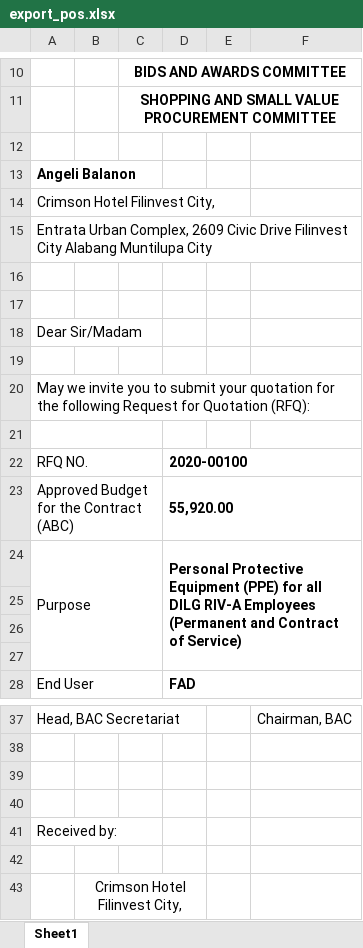
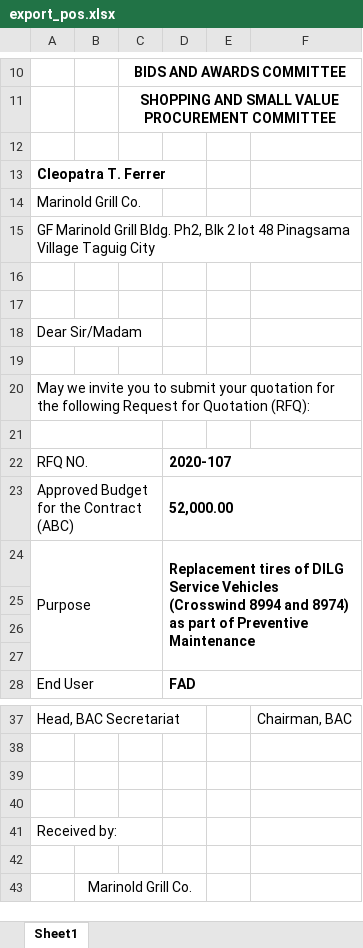
Before and after one commit to princezhian19/fas2020, an Excel workbook: export_pos.xlsx, sheet Sheet1, drawn as a sheet; only a part is shown, gaps mark what is left out; values as stored, in another font and other column widths than the file's, no borders; charts and pictures not drawn; the diff names each change by its address in the sheet, - before the commit and + after, or states it on an @@ line.

```diff
--- a/export_pos.xlsx (sheet Sheet1)
+++ b/export_pos.xlsx (sheet Sheet1)
-A13: Angeli Balanon
+A13: Cleopatra T. Ferrer
-A14: Crimson Hotel Filinvest City,
+A14: Marinold Grill Co.
-A15: Entrata Urban Complex, 2609 Civic Drive Filinvest City Alabang Muntilupa City
+A15: GF Marinold Grill Bldg. Ph2, Blk 2 lot 48 Pinagsama Village Taguig City
-D22: 2020-00100
+D22: 2020-107
-D23: 55,920.00
+D23: 52,000.00
-D24: Personal Protective Equipment (PPE) for all DILG RIV-A Employees (Permanent and Contract of Service)
+D24: Replacement tires of DILG Service Vehicles (Crosswind 8994 and 8974) as part of Preventive Maintenance
-B43: Crimson Hotel Filinvest City,
+B43: Marinold Grill Co.
```
Also changed, not shown: 5 other files.
